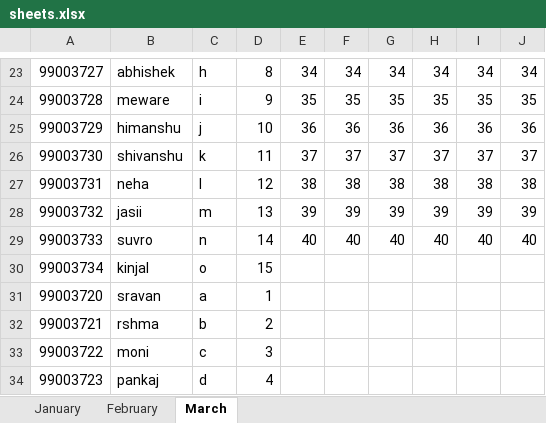
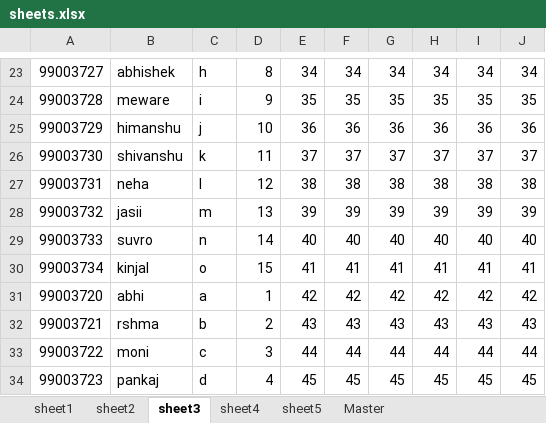
Before and after one commit to 99003738/Python_Practice, an Excel workbook: Practice_problem/sheets.xlsx, sheet sheet3, drawn as a sheet; only a part is shown, gaps mark what is left out; values as stored, in another font and other column widths than the file's, no borders; the diff covers the shown part only; the diff names each change by its address in the sheet, - before the commit and + after, or states it on an @@ line.

```diff
--- a/Practice_problem/sheets.xlsx (sheet sheet3)
+++ b/Practice_problem/sheets.xlsx (sheet sheet3)
-sheet tab: January
+sheet tab: sheet1
-sheet tab: February
+sheet tab: sheet2
-sheet tab: March
+sheet tab: sheet3
+sheet tab: sheet4
+sheet tab: sheet5
+sheet tab: Master
-E30: (empty)
+E30: 41
-F30: (empty)
+F30: 41
-G30: (empty)
+G30: 41
-H30: (empty)
+H30: 41
-I30: (empty)
+I30: 41
-J30: (empty)
+J30: 41
-B31: sravan
+B31: abhi
-E31: (empty)
+E31: 42
-F31: (empty)
+F31: 42
-G31: (empty)
+G31: 42
-H31: (empty)
+H31: 42
-I31: (empty)
+I31: 42
-J31: (empty)
+J31: 42
-E32: (empty)
+E32: 43
-F32: (empty)
+F32: 43
-G32: (empty)
+G32: 43
-H32: (empty)
+H32: 43
-I32: (empty)
+I32: 43
-J32: (empty)
+J32: 43
-E33: (empty)
+E33: 44
-F33: (empty)
+F33: 44
-G33: (empty)
+G33: 44
-H33: (empty)
+H33: 44
-I33: (empty)
+I33: 44
-J33: (empty)
+J33: 44
-E34: (empty)
+E34: 45
-F34: (empty)
+F34: 45
-G34: (empty)
+G34: 45
-H34: (empty)
+H34: 45
-I34: (empty)
+I34: 45
-J34: (empty)
+J34: 45
```
Also changed, not shown: 2 added rows, 2 removed rows and 60 edited cells elsewhere in this sheet, sheet sheet2, sheet sheet1, 2 other files.
